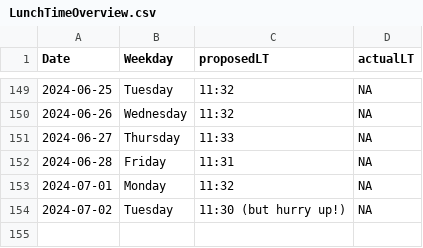
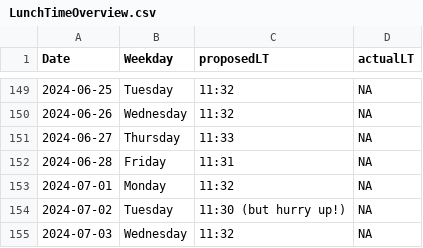
Before and after one commit to LeaSeep/LunchTime, a CSV file: shinyApp/www/LunchTimeOverview.csv, drawn as a sheet; only a part is shown, gaps mark what is left out.

Commit message:
Update the times to eat

```diff
--- a/shinyApp/www/LunchTimeOverview.csv
+++ b/shinyApp/www/LunchTimeOverview.csv
@@ -154 +154,2 @@ Date, Weekday, proposedLT, actualLT
 2024-07-02,Tuesday,11:30 (but hurry up!),NA
+2024-07-03,Wednesday,11:32,NA
```
